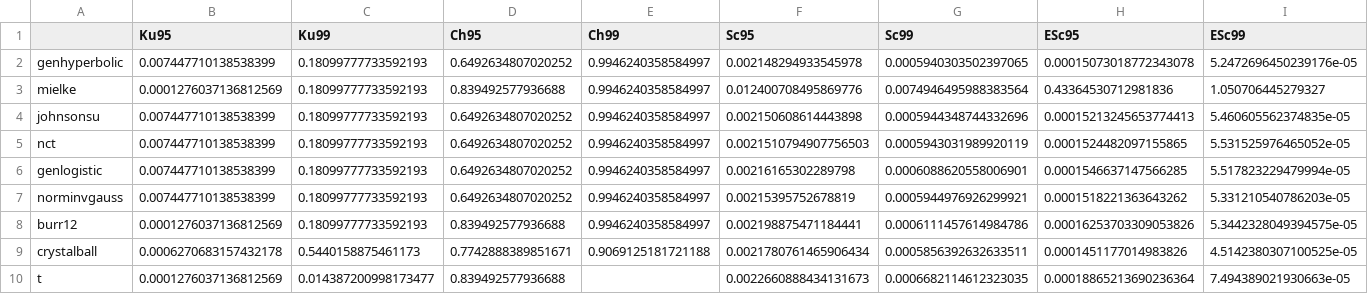
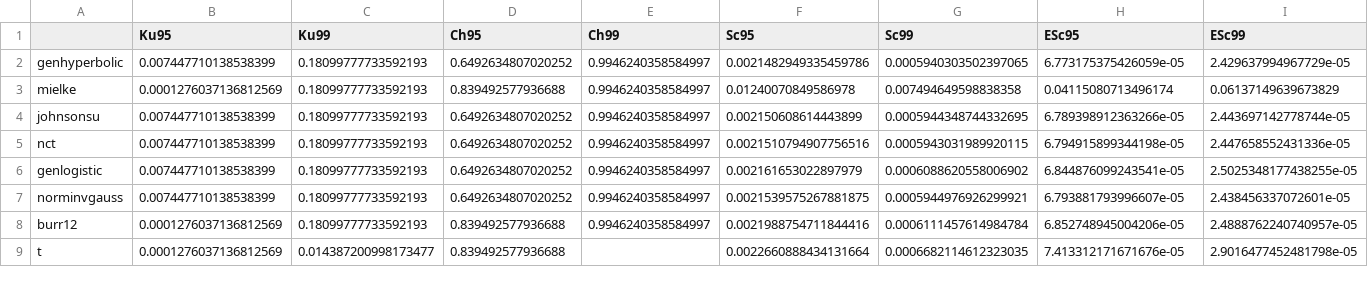
Before and after one commit to OlaHodera/risk, a CSV file: projekt3/param/data/backtesting.csv, drawn as a sheet; only a part is shown; the diff covers the shown part only.

Commit message:
backtesting updated to new data

```diff
--- a/projekt3/param/data/backtesting.csv
+++ b/projekt3/param/data/backtesting.csv
@@ -1,10 +1,9 @@
 ,Ku95,Ku99,Ch95,Ch99,Sc95,Sc99,ESc95,ESc99
-genhyperbolic,0.007447710138538399,0.18099777733592193,0.6492634807020252,0.9946240358584997,0.002148294933545978,0.0005940303502397065,0.00015073018772343078,5.2472696450239176e-05
-mielke,0.0001276037136812569,0.18099777733592193,0.839492577936688,0.9946240358584997,0.012400708495869776,0.0074946495988383564,0.43364530712981836,1.050706445279327
-johnsonsu,0.007447710138538399,0.18099777733592193,0.6492634807020252,0.9946240358584997,0.002150608614443898,0.0005944348744332696,0.00015213245653774413,5.460605562374835e-05
-nct,0.007447710138538399,0.18099777733592193,0.6492634807020252,0.9946240358584997,0.0021510794907756503,0.0005943031989920119,0.0001524482097155865,5.531525976465052e-05
-genlogistic,0.007447710138538399,0.18099777733592193,0.6492634807020252,0.9946240358584997,0.00216165302289798,0.0006088620558006901,0.0001546637147566285,5.517823229479994e-05
-norminvgauss,0.007447710138538399,0.18099777733592193,0.6492634807020252,0.9946240358584997,0.00215395752678819,0.0005944976926299921,0.0001518221363643262,5.331210540786203e-05
-burr12,0.0001276037136812569,0.18099777733592193,0.839492577936688,0.9946240358584997,0.002198875471184441,0.0006111457614984786,0.00016253703309053826,5.3442328049394575e-05
-crystalball,0.0006270683157432178,0.5440158875461173,0.7742888389851671,0.9069125181721188,0.0021780761465906434,0.0005856392632633511,0.0001451177014983826,4.5142380307100525e-05
-t,0.0001276037136812569,0.014387200998173477,0.839492577936688,,0.0022660888434131673,0.0006682114612323035,0.00018865213690236364,7.494389021930663e-05
+genhyperbolic,0.007447710138538399,0.18099777733592193,0.6492634807020252,0.9946240358584997,0.0021482949335459786,0.0005940303502397065,6.773175375426059e-05,2.429637994967729e-05
+mielke,0.0001276037136812569,0.18099777733592193,0.839492577936688,0.9946240358584997,0.01240070849586978,0.007494649598838358,0.04115080713496174,0.06137149639673829
+johnsonsu,0.007447710138538399,0.18099777733592193,0.6492634807020252,0.9946240358584997,0.002150608614443899,0.0005944348744332695,6.789398912363266e-05,2.443697142778744e-05
+nct,0.007447710138538399,0.18099777733592193,0.6492634807020252,0.9946240358584997,0.0021510794907756516,0.0005943031989920115,6.794915899344198e-05,2.447658552431336e-05
+genlogistic,0.007447710138538399,0.18099777733592193,0.6492634807020252,0.9946240358584997,0.002161653022897979,0.0006088620558006902,6.844876099243541e-05,2.5025348177438255e-05
+norminvgauss,0.007447710138538399,0.18099777733592193,0.6492634807020252,0.9946240358584997,0.0021539575267881875,0.0005944976926299921,6.793881793996607e-05,2.438456337072601e-05
+burr12,0.0001276037136812569,0.18099777733592193,0.839492577936688,0.9946240358584997,0.0021988754711844416,0.0006111457614984784,6.852748945004206e-05,2.4888762240740957e-05
+t,0.0001276037136812569,0.014387200998173477,0.839492577936688,,0.0022660888434131664,0.0006682114612323035,7.413312171671676e-05,2.9016477452481798e-05
```
Also changed, not shown: 36 edited cells elsewhere in this file, 1 other file.
